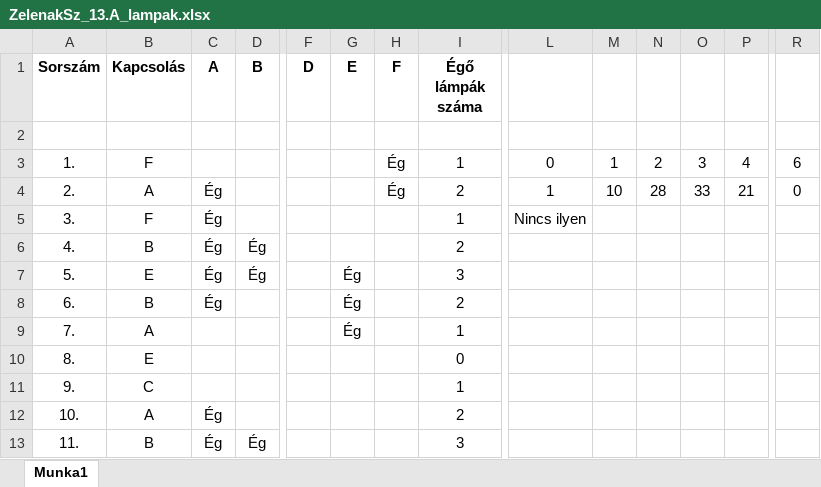
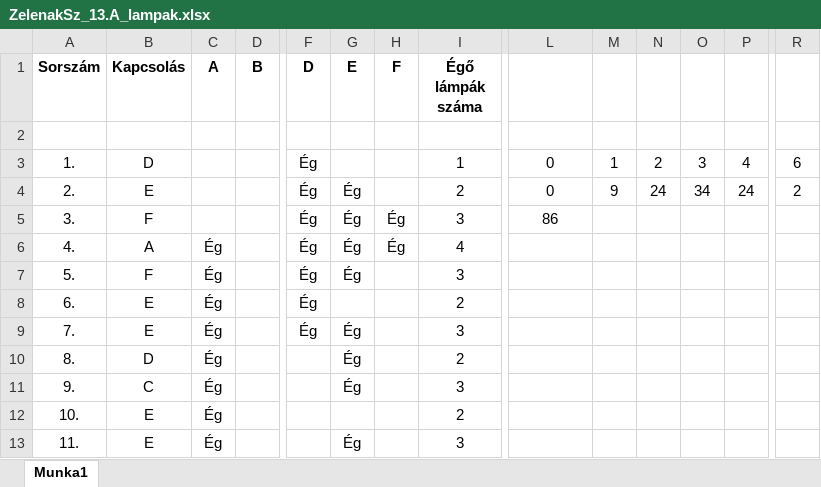
Before and after one commit to ZSzabolcs/2024-Majus-Emelt-Digkult, an Excel workbook: ZelenakSz_13.A_lampak.xlsx, sheet Munka1, drawn as a sheet; only a part is shown, gaps mark what is left out; values as stored, in another font and other column widths than the file's, no borders; charts and pictures and conditional formats not drawn; the diff covers the shown part only; the diff names each change by its address in the sheet, - before the commit and + after, or states it on an @@ line.

Commit message:
Kész

```diff
--- a/ZelenakSz_13.A_lampak.xlsx (sheet Munka1)
+++ b/ZelenakSz_13.A_lampak.xlsx (sheet Munka1)
-B3 (Kapcsolás): F
+B3 (Kapcsolás): D
-F3:F9 (D): (empty)
+F3:F9 (D): Ég
-H3:H4 (F): Ég
+H3:H4 (F): (empty)
-B4 (Kapcsolás): A
+B4 (Kapcsolás): E
-C4:C5 (A): Ég
+C4:C5 (A): (empty)
-G4:G6 (E): (empty)
+G4:G6 (E): Ég
-L4: 1
+L4: 0
-M4: 10
+M4: 9
-N4: 28
+N4: 24
-O4: 33
+O4: 34
-P4: 21
+P4: 24
-R4: 0
+R4: 2
-H5:H6 (F): (empty)
+H5:H6 (F): Ég
-I5 (Égő lámpák száma): 1
+I5 (Égő lámpák száma): 3
-L5: Nincs ilyen
+L5: 86
-B6 (Kapcsolás): B
+B6 (Kapcsolás): A
-D6:D7 (B): Ég
+D6:D7 (B): (empty)
-I6 (Égő lámpák száma): 2
+I6 (Égő lámpák száma): 4
-B7 (Kapcsolás): E
+B7 (Kapcsolás): F
-B8 (Kapcsolás): B
+B8 (Kapcsolás): E
-G8 (E): Ég
+G8 (E): (empty)
-B9 (Kapcsolás): A
+B9 (Kapcsolás): E
-C9:C11 (A): (empty)
+C9:C11 (A): Ég
-I9 (Égő lámpák száma): 1
+I9 (Égő lámpák száma): 3
-B10 (Kapcsolás): E
+B10 (Kapcsolás): D
-G10:G11 (E): (empty)
+G10:G11 (E): Ég
-I10 (Égő lámpák száma): 0
+I10 (Égő lámpák száma): 2
-I11 (Égő lámpák száma): 1
+I11 (Égő lámpák száma): 3
-B12 (Kapcsolás): A
+B12 (Kapcsolás): E
-B13 (Kapcsolás): B
+B13 (Kapcsolás): E
-D13 (B): Ég
+D13 (B): (empty)
-G13 (E): (empty)
+G13 (E): Ég
```
Also changed, not shown: 397 edited cells elsewhere in this sheet, charts or pictures.
